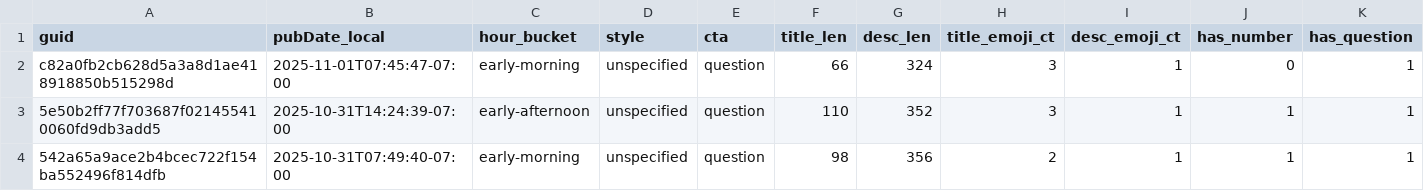
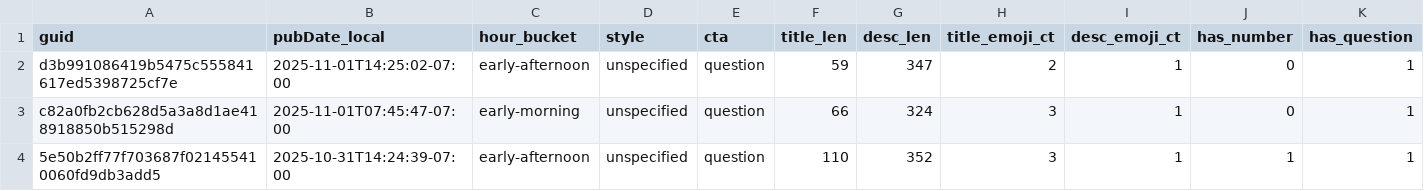
Before and after one commit to nikopastore/cf-autopost-feed, a CSV file: analytics/posts_features.csv, drawn as a sheet; only a part is shown; the shorter side is filled out with more unchanged rows; rows hold the shown columns only; the diff names each change by its address in the sheet, - before the commit and + after, or states it on an @@ line.

Commit message:
analytics: update reports, bandit, cron suggestion [skip ci]

```diff
--- a/analytics/posts_features.csv
+++ b/analytics/posts_features.csv
+row 2: d3b991086419b5475c555841617ed5398725cf7e | 2025-11-01T14:25:02-07:00 | early-afternoon | unspecified | question | 59 | 347 | 2 | 1 | 0 | 1
```
Also changed, not shown: analytics/feature_summary.csv, 4 other files.
